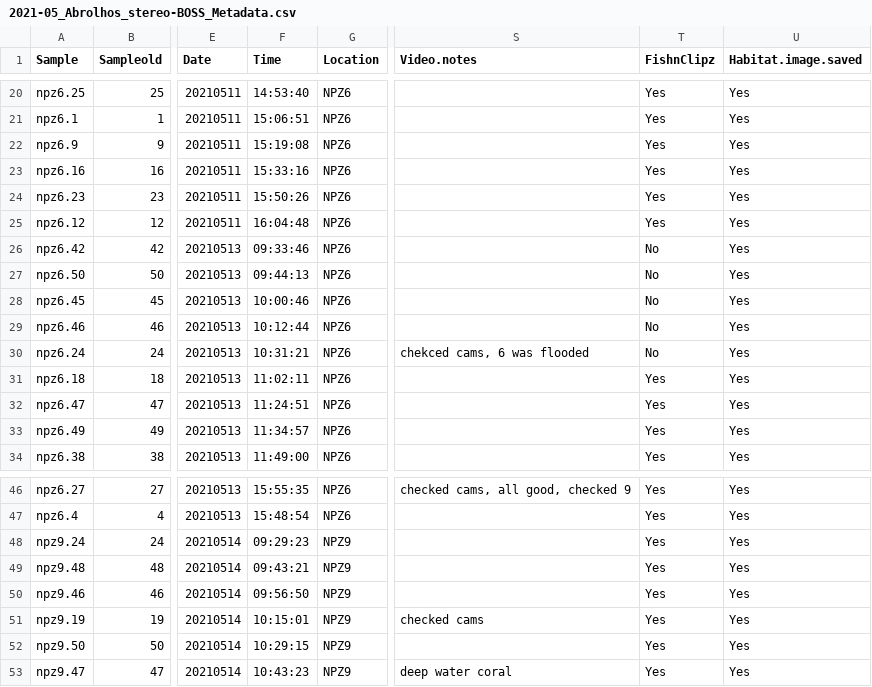
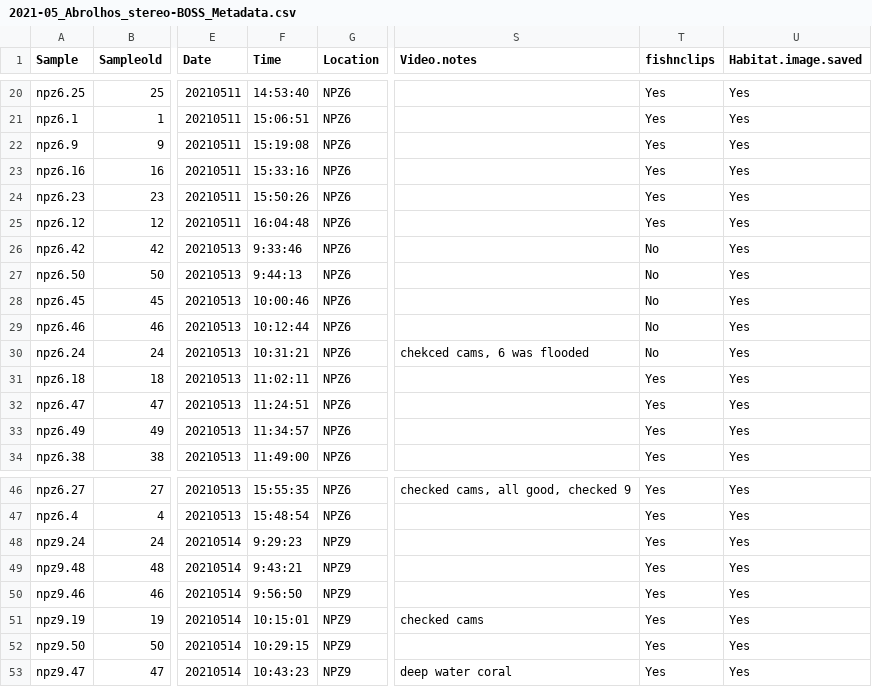
Before and after one commit to GlobalArchiveManual/FishNClips, a CSV file: data/metadata/Abrolhos/stereo-BOSS/2021-05_Abrolhos_stereo-BOSS_Metadata.csv, drawn as a sheet; only a part is shown, gaps mark what is left out; the diff names each change by its address in the sheet, - before the commit and + after, or states it on an @@ line.

```diff
--- a/data/metadata/Abrolhos/stereo-BOSS/2021-05_Abrolhos_stereo-BOSS_Metadata.csv
+++ b/data/metadata/Abrolhos/stereo-BOSS/2021-05_Abrolhos_stereo-BOSS_Metadata.csv
-T1: FishnClipz
+T1: fishnclips
-F26 (Time): 09:33:46
+F26 (Time): 9:33:46
-F27 (Time): 09:44:13
+F27 (Time): 9:44:13
-F48 (Time): 09:29:23
+F48 (Time): 9:29:23
-F49 (Time): 09:43:21
+F49 (Time): 9:43:21
-F50 (Time): 09:56:50
+F50 (Time): 9:56:50
```
Also changed, not shown: data/metadata/Abrolhos/stereo-BRUV/2021-05_Abrolhos_stereo-BRUVs_Metadata.csv, data/metadata/Geographe Bay/stereo-BRUV/2014-12_Geographe.Bay_stereo-BRUVs_Metadata.csv, 6 other files.
